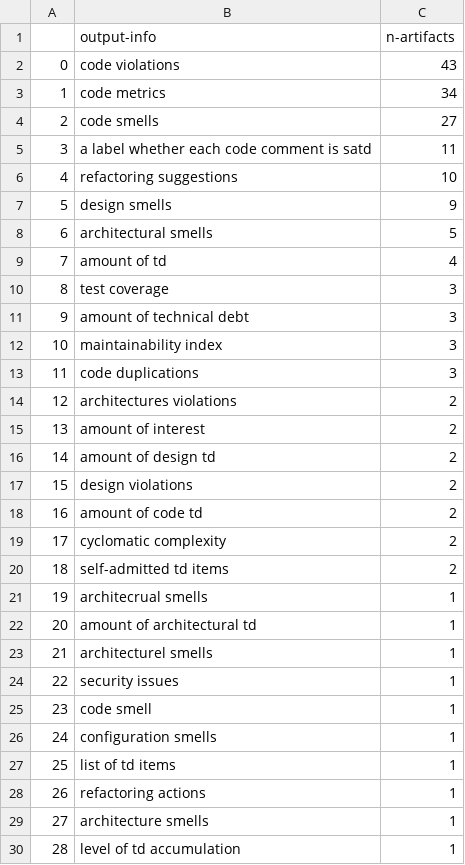
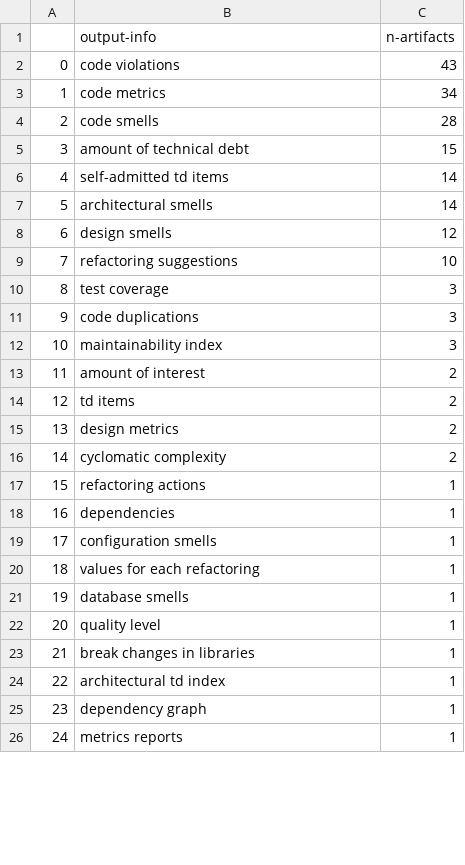
Before and after one commit to biazottoj/rp-sms-technical-debt-automation, a CSV file: data/rq1-output-infos.csv, drawn as a sheet; only a part is shown; the shorter side is filled out with more unchanged rows; removed rows and columns are numbered as before the commit, all else as after; the diff covers the shown part only; the diff names each change by its address in the sheet, - before the commit and + after, or states it on an @@ line.

```diff
--- a/data/rq1-output-infos.csv
+++ b/data/rq1-output-infos.csv
-C4 (n-artifacts): 27
+C4 (n-artifacts): 28
-row 5: 3 | a label whether each code comment is satd | 11
+row 5: 3 | amount of technical debt | 15
+row 6: 4 | self-admitted td items | 14
+row 7: 5 | architectural smells | 14
+row 8: 6 | design smells | 12
@@ column A renumbered from row 9 down @@
-row 7: 5 | design smells | 9
-row 8: 6 | architectural smells | 5
-row 9: 7 | amount of td | 4
-B11 (output-info): amount of technical debt
+B11 (output-info): code duplications
-row 13: 11 | code duplications | 3
-row 14: 12 | architectures violations | 2
-B14 (output-info): amount of design td
+B14 (output-info): td items
-B15 (output-info): design violations
+B15 (output-info): design metrics
-row 18: 16 | amount of code td | 2
-row 20: 18 | self-admitted td items | 2
-row 21: 19 | architecrual smells | 1
-B17 (output-info): amount of architectural td
+B17 (output-info): refactoring actions
-row 23: 21 | architecturel smells | 1
-row 24: 22 | security issues | 1
-B18 (output-info): code smell
+B18 (output-info): dependencies
-row 27: 25 | list of td items | 1
-row 28: 26 | refactoring actions | 1
-row 29: 27 | architecture smells | 1
-row 30: 28 | level of td accumulation | 1
```
Also changed, not shown: 11 removed rows and 1 edited cell elsewhere in this file, data/artifacts_dataset_raw.csv, 5 other files.
